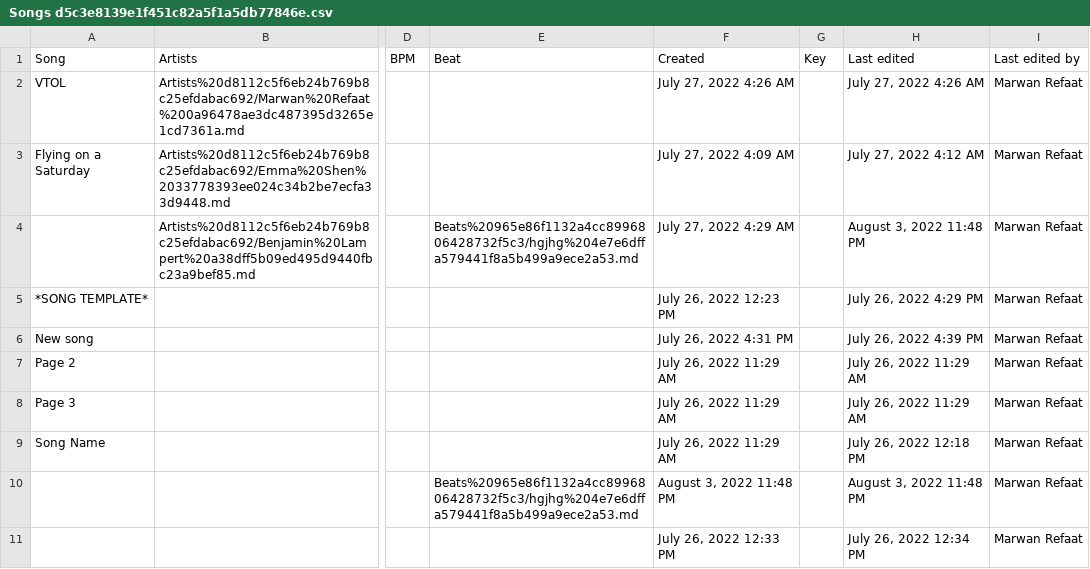
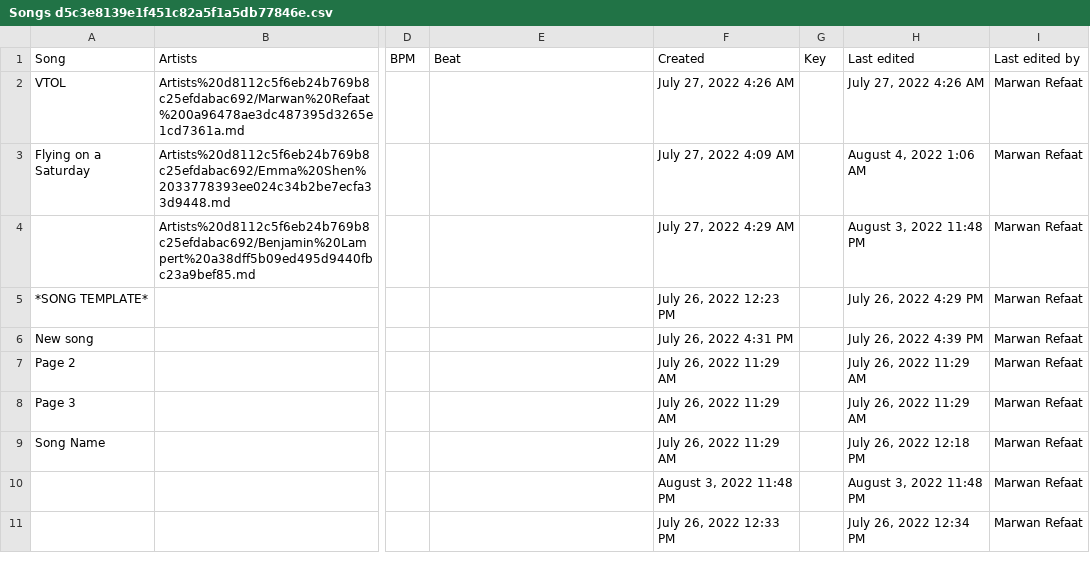
Before and after one commit to MarwanRefaat/transcend, a CSV file: markdown/Transcend ba178c00be234456922f79ff41328167/Songs d5c3e8139e1f451c82a5f1a5db77846e.csv, drawn as a sheet; only a part is shown, gaps mark what is left out; the diff names each change by its address in the sheet, - before the commit and + after, or states it on an @@ line.

```diff
--- a/markdown/Transcend ba178c00be234456922f79ff41328167/Songs d5c3e8139e1f451c82a5f1a5db77846e.csv
+++ b/markdown/Transcend ba178c00be234456922f79ff41328167/Songs d5c3e8139e1f451c82a5f1a5db77846e.csv
-H3: July 27, 2022 4:12 AM
+H3: August 4, 2022 1:06 AM
-E4: Beats%20965e86f1132a4cc8996806428732f5c3/hgjhg%204e7e6dffa579441f8a5b499a9ece2a53.md
+E4: (empty)
-E10: Beats%20965e86f1132a4cc8996806428732f5c3/hgjhg%204e7e6dffa579441f8a5b499a9ece2a53.md
+E10: (empty)
```
Also changed, not shown: markdown/Transcend ba178c00be234456922f79ff41328167/Beats 965e86f1132a4cc8996806428732f5c3.csv, 30 other files.
